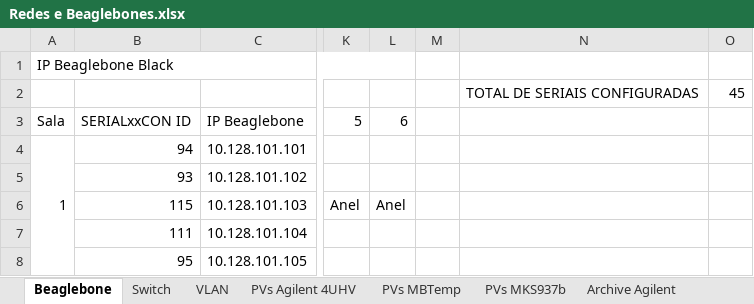
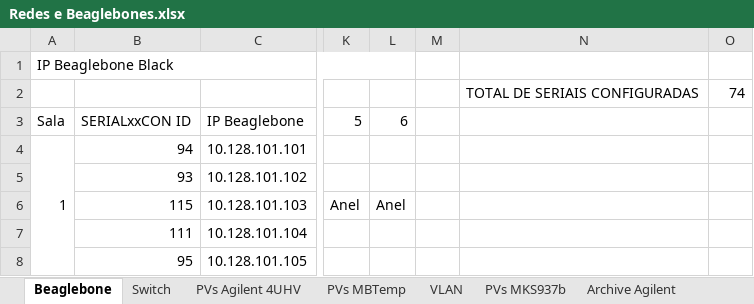
Before and after one commit to lnls-sirius/pydm-opi, an Excel workbook: Redes e Beaglebones.xlsx, sheet Beaglebone, drawn as a sheet; only a part is shown, gaps mark what is left out; values as stored, in another font and other column widths than the file's, no cell formats; the diff covers the shown part only; the diff names each change by its address in the sheet, - before the commit and + after, or states it on an @@ line.

```diff
--- a/Redes e Beaglebones.xlsx (sheet Beaglebone)
+++ b/Redes e Beaglebones.xlsx (sheet Beaglebone)
@@ sheet tab order changed: Beaglebone | Switch | PVs Agilent 4UHV | PVs MBTemp | VLAN | PVs MKS937b | Archive Agilent @@
-O2: 45
+O2: 74
```
Also changed, not shown: 2 added rows, 2 removed rows, 58 edited cells and merged cells elsewhere in this sheet, sheet Archive Agilent, sheet PVs Agilent 4UHV, cell formats.
